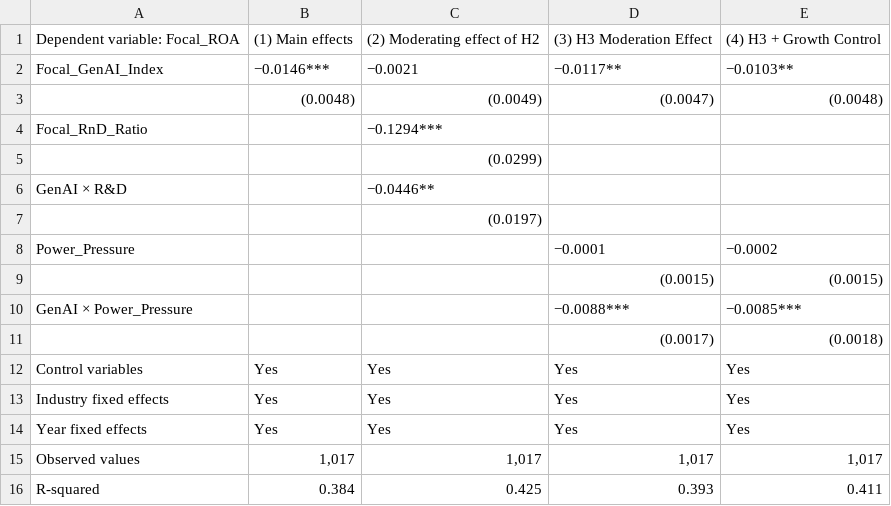
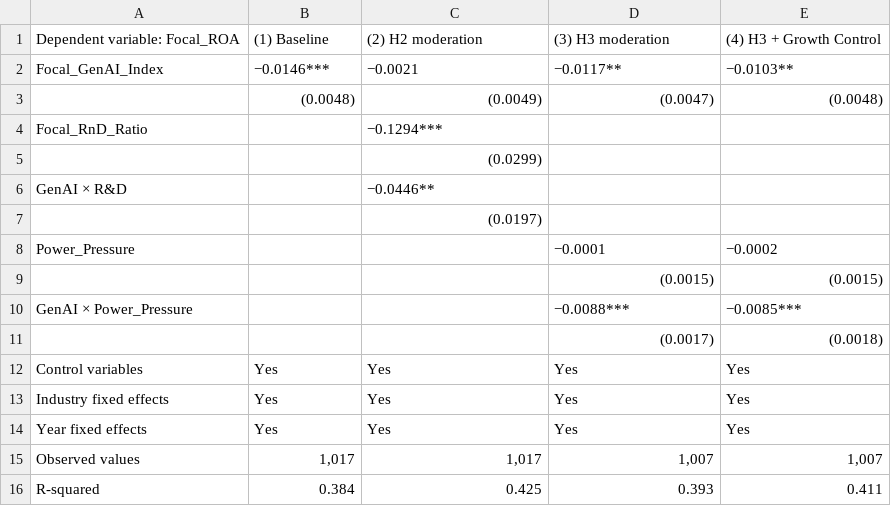
Before and after one commit to ran113381/paper-supplementary-materials, a CSV file: output/tables/table_09_baseline_regression_results.csv, drawn as a sheet.

```diff
--- a/output/tables/table_09_baseline_regression_results.csv
+++ b/output/tables/table_09_baseline_regression_results.csv
@@ -1,2 +1,2 @@
-Dependent variable: Focal_ROA,(1) Main effects,(2) Moderating effect of H2,(3) H3 Moderation Effect,(4) H3 + Growth Control
+Dependent variable: Focal_ROA,(1) Baseline,(2) H2 moderation,(3) H3 moderation,(4) H3 + Growth Control
 Focal_GenAI_Index,−0.0146***,−0.0021,−0.0117**,−0.0103**
@@ -14,3 +14,3 @@ Industry fixed effects,Yes,Yes,Yes,Yes
 Year fixed effects,Yes,Yes,Yes,Yes
-Observed values,"1,017","1,017","1,017","1,017"
+Observed values,"1,017","1,017","1,007","1,007"
 R-squared,0.384,0.425,0.393,0.411
```
Also changed, not shown: output/tables/table_07_descriptive_statistics.csv, output/tables/table_12_inventory_turnover_channel.csv.
